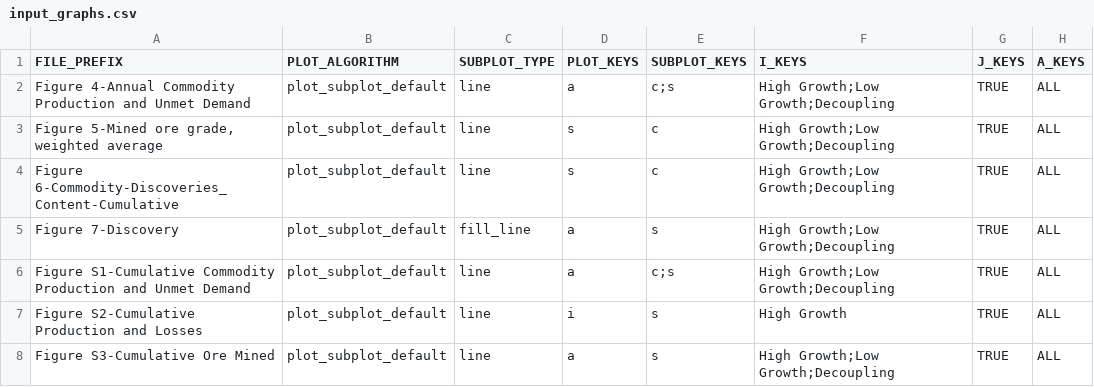
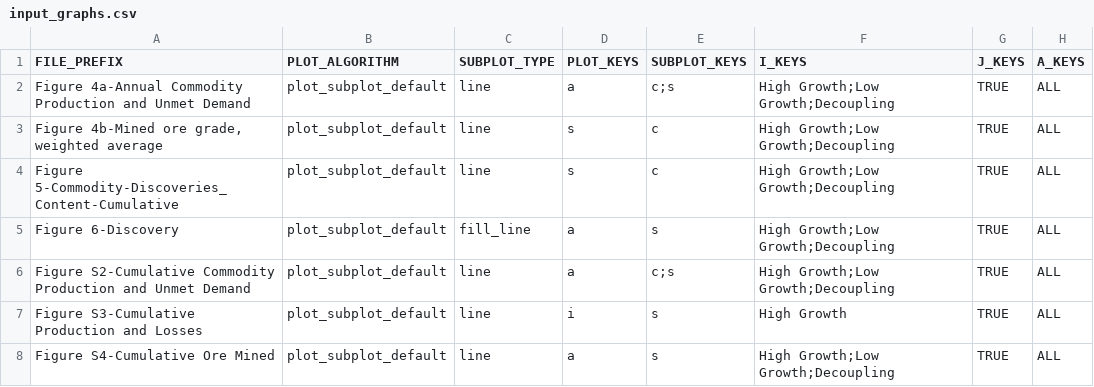
Before and after one commit to sanorthey/pemmss, a CSV file: input_files_examples/100 iterations-with GIFs/input_graphs.csv, drawn as a sheet; only a part is shown; the diff covers the shown part only; the diff names each change by its address in the sheet, - before the commit and + after, or states it on an @@ line.

Commit message:
Updated graph filenames / figure numbers

```diff
--- a/input_files_examples/100 iterations-with GIFs/input_graphs.csv
+++ b/input_files_examples/100 iterations-with GIFs/input_graphs.csv
-A2 (FILE_PREFIX): Figure 4-Annual Commodity Production…
+A2 (FILE_PREFIX): Figure 4a-Annual Commodity Production…
-A3 (FILE_PREFIX): Figure 5-Mined ore grade, weighted average
+A3 (FILE_PREFIX): Figure 4b-Mined ore grade, weighted average
-A4 (FILE_PREFIX): Figure 6-Commodity-Discoveries_Content-Cumulative
+A4 (FILE_PREFIX): Figure 5-Commodity-Discoveries_Content-Cumulative
-A5 (FILE_PREFIX): Figure 7-Discovery
+A5 (FILE_PREFIX): Figure 6-Discovery
-A6 (FILE_PREFIX): Figure S1-Cumulative Commodity Production…
+A6 (FILE_PREFIX): Figure S2-Cumulative Commodity Production…
-A7 (FILE_PREFIX): Figure S2-Cumulative Production and Losses
+A7 (FILE_PREFIX): Figure S3-Cumulative Production and Losses
-A8 (FILE_PREFIX): Figure S3-Cumulative Ore Mined
+A8 (FILE_PREFIX): Figure S4-Cumulative Ore Mined
```
Also changed, not shown: 1 added row, 1 removed row and 3 edited cells elsewhere in this file, input_files_examples/1000 iterations-no GIFs/input_graphs.csv, input_files_examples/1000 iterations-sensitivity-grade-distribution-high/input_graphs.csv, 4 other files.
